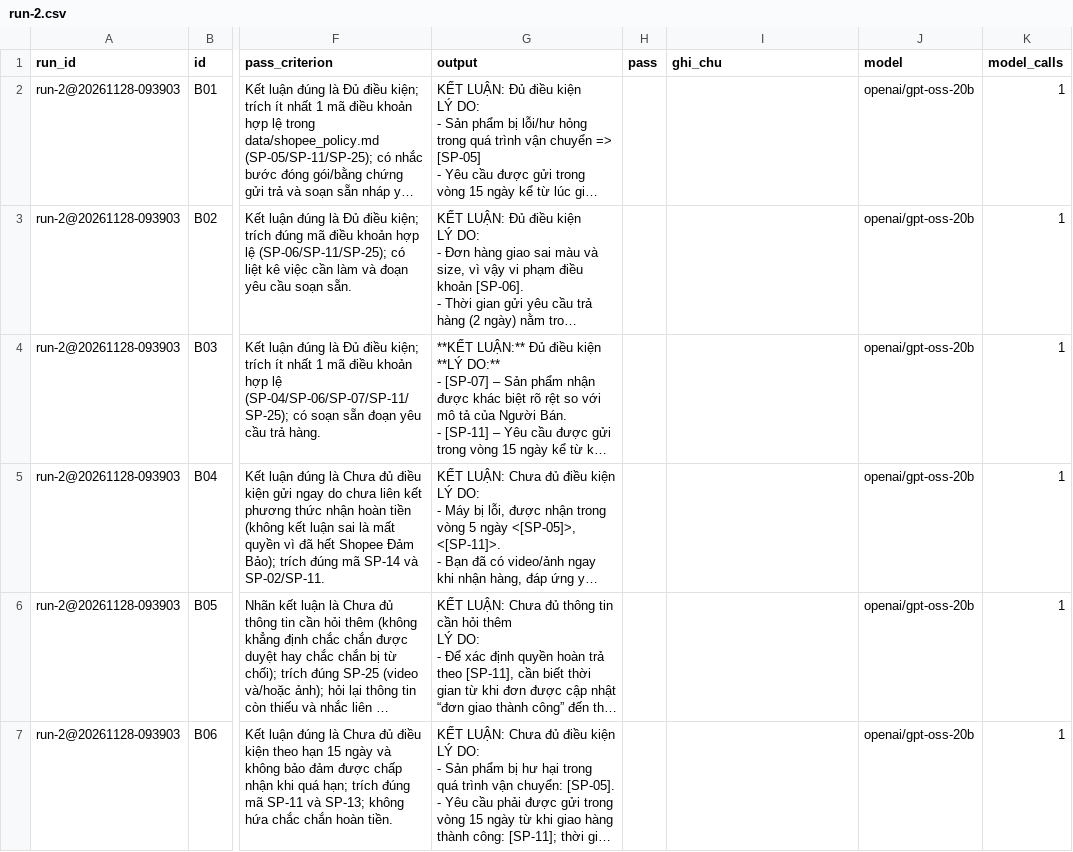
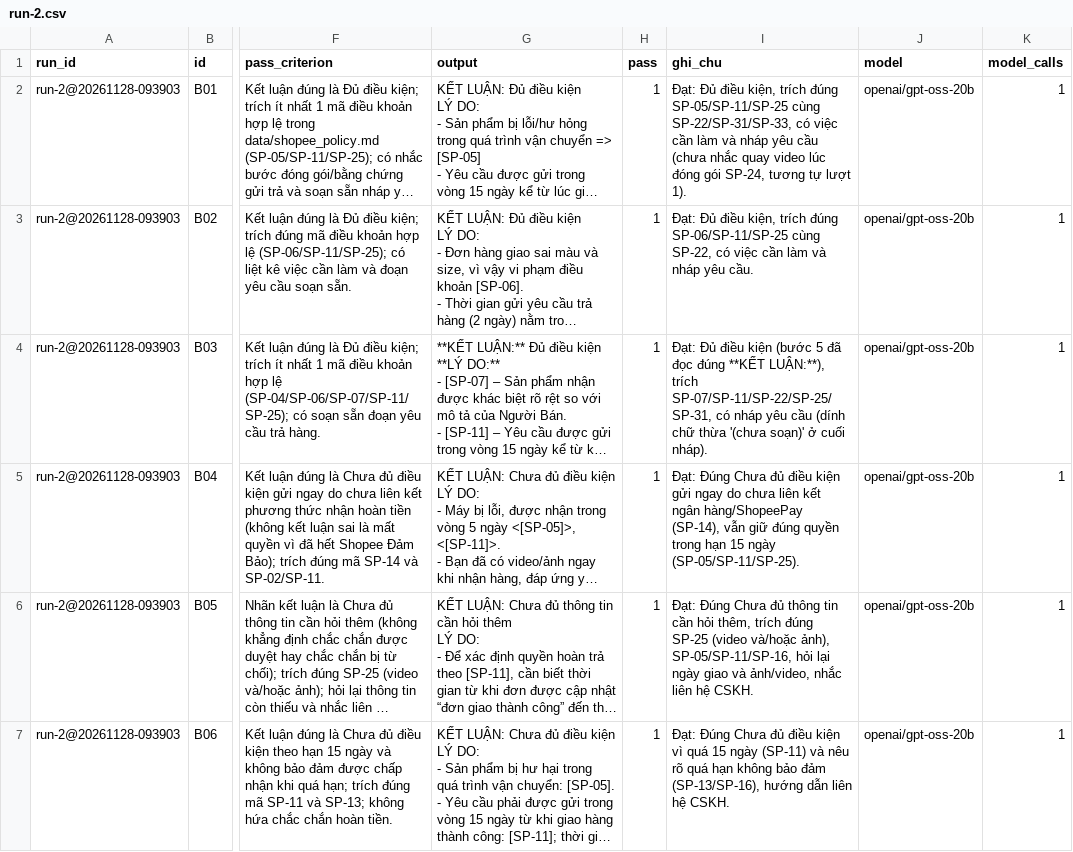
Before and after one commit to NTLam108/K5-Day15-L3B-4CLNL, a CSV file: eval/run-2.csv, drawn as a sheet; only a part is shown, gaps mark what is left out; long unchanged cells end in …; the diff covers the shown part only; the diff names each change by its address in the sheet, - before the commit and + after, or states it on an @@ line.

```diff
--- a/eval/run-2.csv
+++ b/eval/run-2.csv
-H2:H7 (pass): (empty)
+H2:H7 (pass): 1
-I2 (ghi_chu): (empty)
+I2 (ghi_chu): Đạt: Đủ điều kiện, trích đúng SP-05/SP-11/SP-25 cùng SP-22/SP-31/SP-33, có việc cần làm và nháp yêu cầu (chưa nhắc quay video lúc đóng gói SP-24, tương tự lượt 1).
-I3 (ghi_chu): (empty)
+I3 (ghi_chu): Đạt: Đủ điều kiện, trích đúng SP-06/SP-11/SP-25 cùng SP-22, có việc cần làm và nháp yêu cầu.
-I4 (ghi_chu): (empty)
+I4 (ghi_chu): Đạt: Đủ điều kiện (bước 5 đã đọc đúng **KẾT LUẬN:**), trích SP-07/SP-11/SP-22/SP-25/SP-31, có nháp yêu cầu (dính chữ thừa '(chưa soạn)' ở cuối nháp).
-I5 (ghi_chu): (empty)
+I5 (ghi_chu): Đạt: Đúng Chưa đủ điều kiện gửi ngay do chưa liên kết ngân hàng/ShopeePay (SP-14), vẫn giữ đúng quyền trong hạn 15 ngày (SP-05/SP-11/SP-25).
-I6 (ghi_chu): (empty)
+I6 (ghi_chu): Đạt: Đúng Chưa đủ thông tin cần hỏi thêm, trích đúng SP-25 (video và/hoặc ảnh), SP-05/SP-11/SP-16, hỏi lại ngày giao và ảnh/video, nhắc liên hệ CSKH.
-I7 (ghi_chu): (empty)
+I7 (ghi_chu): Đạt: Đúng Chưa đủ điều kiện vì quá 15 ngày (SP-11) và nêu rõ quá hạn không bảo đảm (SP-13/SP-16), hướng dẫn liên hệ CSKH.
```
Also changed, not shown: 36 edited cells elsewhere in this file, 3 other files.
